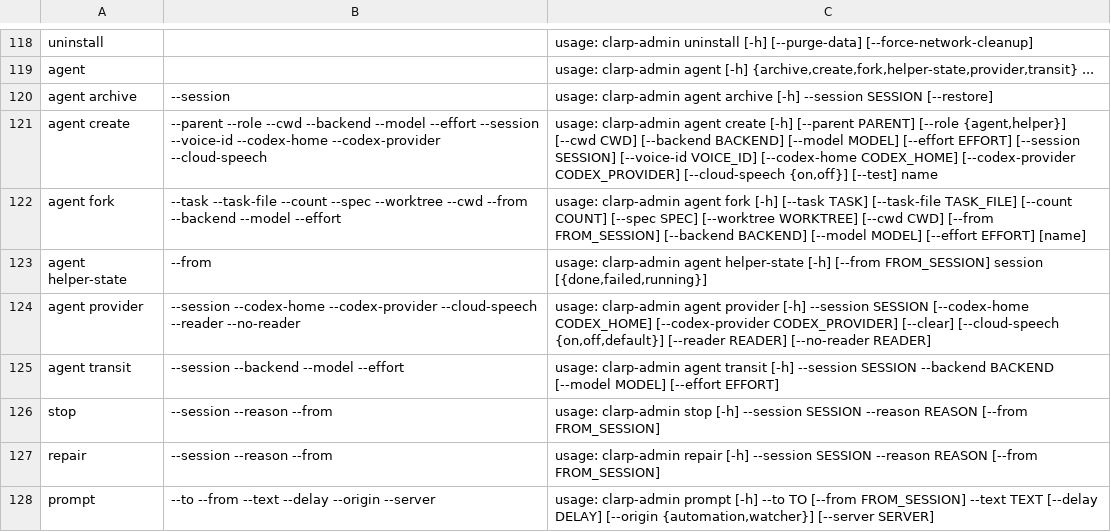
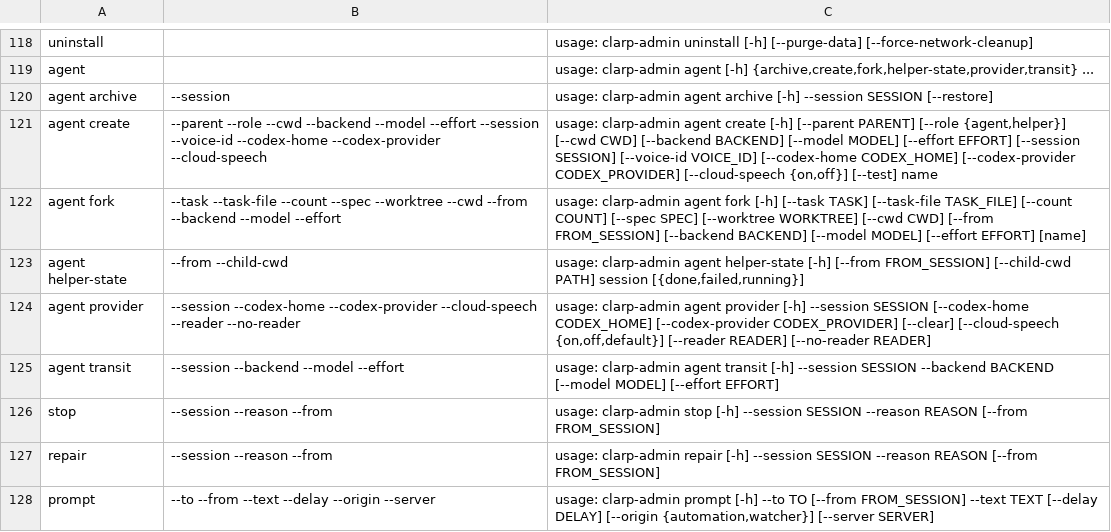
Before and after one commit to Maxteabag/clarp, a TSV file: server-rs/crates/clarp-host/src/admin_usage.tsv, drawn as a sheet; only a part is shown, gaps mark what is left out.

Commit message:
Enforce the configured selection on new product helpers (Host contract 222)

```diff
--- a/server-rs/crates/clarp-host/src/admin_usage.tsv
+++ b/server-rs/crates/clarp-host/src/admin_usage.tsv
@@ -122,3 +122,3 @@ agent create	--parent --role --cwd --backend --model --effort --session --voice-
 agent fork	--task --task-file --count --spec --worktree --cwd --from --backend --model --effort	usage: clarp-admin agent fork [-h] [--task TASK] [--task-file TASK_FILE] [--count COUNT] [--spec SPEC] [--worktree WORKTREE] [--cwd CWD] [--from FROM_SESSION] [--backend BACKEND] [--model MODEL] [--effort EFFORT] [name]
-agent helper-state	--from	usage: clarp-admin agent helper-state [-h] [--from FROM_SESSION] session [{done,failed,running}]
+agent helper-state	--from --child-cwd	usage: clarp-admin agent helper-state [-h] [--from FROM_SESSION] [--child-cwd PATH] session [{done,failed,running}]
 agent provider	--session --codex-home --codex-provider --cloud-speech --reader --no-reader	usage: clarp-admin agent provider [-h] --session SESSION [--codex-home CODEX_HOME] [--codex-provider CODEX_PROVIDER] [--clear] [--cloud-speech {on,off,default}] [--reader READER] [--no-reader READER]
```
Also changed, not shown: 11 other files.
